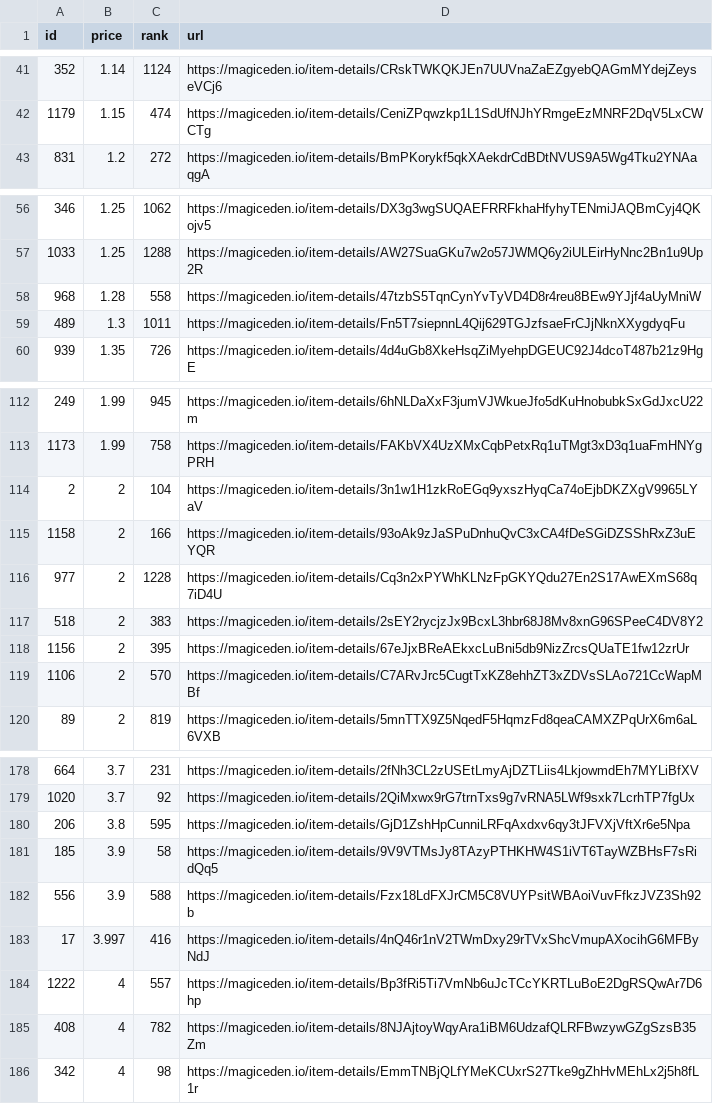
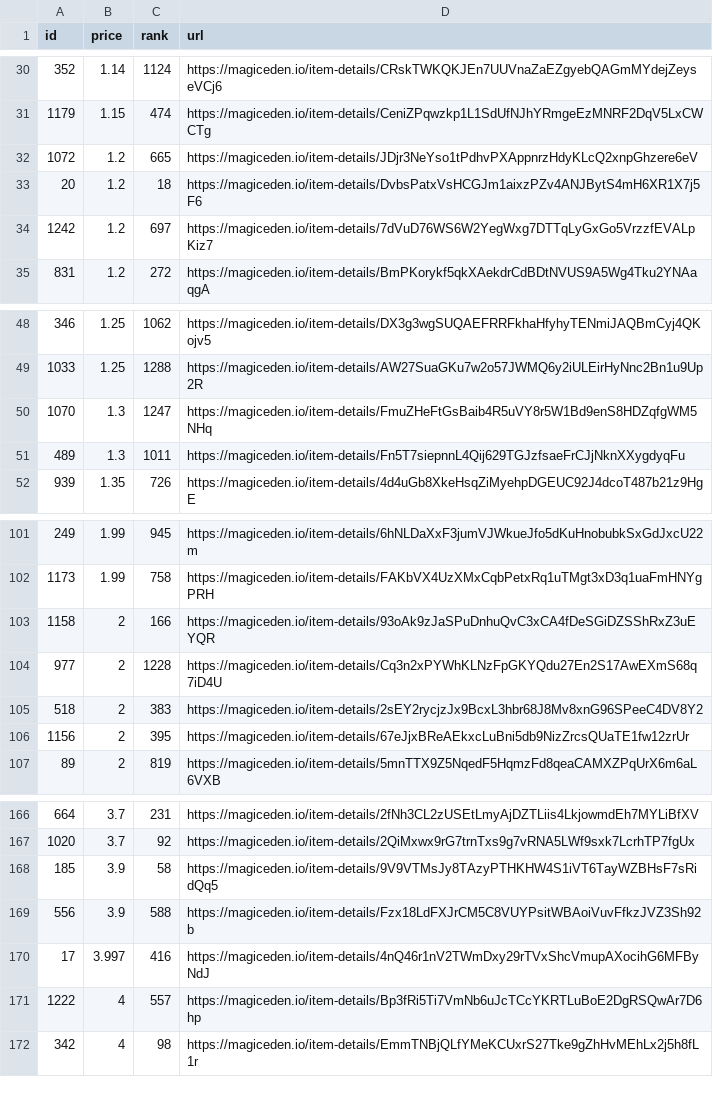
Before and after one commit to braposo/koala-monitor, a CSV file: koala-data-processed.csv, drawn as a sheet; only a part is shown, gaps mark what is left out; the diff covers the shown part only.

Commit message:
Flat: latest data (2021-11-09T21:11:26.510Z) {   "date": "2021-11-09T21:11:26.510Z",   "files": [     {       "name": "koala-data-processed.csv",       "deltaBytes": -1207,       "source": "https://api-mainnet.magiceden.io/rpc/getListedNFTsByQuery?q=%7B%22%24match%22%3A%7B%22collectionSymbol%22%3A%22koala_klubhouse%22%7D%2C%22%24sort%22%3A%7B%22takerAmount%22%3A1%2C%22createdAt%22%3A-1%7D%2C%22%24skip%22%3A0%2C%22%24limit%22%3A5000%7D"     },     {       "name": "koala-top-picks.csv",       "deltaBytes": -1,       "source": "https://api-mainnet.magiceden.io/rpc/getListedNFTsByQuery?q=%7B%22%24match%22%3A%7B%22collectionSymbol%22%3A%22koala_klubhouse%22%7D%2C%22%24sort%22%3A%7B%22takerAmount%22%3A1%2C%22createdAt%22%3A-1%7D%2C%22%24skip%22%3A0%2C%22%24limit%22%3A5000%7D"     }   ] }

```diff
--- a/koala-data-processed.csv
+++ b/koala-data-processed.csv
@@ -42,2 +31,5 @@ id,price,rank,url
 1179,1.15,474,https://magiceden.io/item-details/CeniZPqwzkp1L1SdUfNJhYRmgeEzMNRF2DqV5LxCWCTg
+1072,1.2,665,https://magiceden.io/item-details/JDjr3NeYso1tPdhvPXAppnrzHdyKLcQ2xnpGhzere6eV
+20,1.2,18,https://magiceden.io/item-details/DvbsPatxVsHCGJm1aixzPZv4ANJBytS4mH6XR1X7j5F6
+1242,1.2,697,https://magiceden.io/item-details/7dVuD76WS6W2YegWxg7DTTqLyGxGo5VrzzfEVALpKiz7
 831,1.2,272,https://magiceden.io/item-details/BmPKorykf5qkXAekdrCdBDtNVUS9A5Wg4Tku2YNAaqgA
@@ -57,3 +49,3 @@ id,price,rank,url
 1033,1.25,1288,https://magiceden.io/item-details/AW27SuaGKu7w2o57JWMQ6y2iULEirHyNnc2Bn1u9Up2R
-968,1.28,558,https://magiceden.io/item-details/47tzbS5TqnCynYvTyVD4D8r4reu8BEw9YJjf4aUyMniW
+1070,1.3,1247,https://magiceden.io/item-details/FmuZHeFtGsBaib4R5uVY8r5W1Bd9enS8HDZqfgWM5NHq
 489,1.3,1011,https://magiceden.io/item-details/Fn5T7siepnnL4Qij629TGJzfsaeFrCJjNknXXygdyqFu
@@ -113,3 +102,2 @@ id,price,rank,url
 1173,1.99,758,https://magiceden.io/item-details/FAKbVX4UzXMxCqbPetxRq1uTMgt3xD3q1uaFmHNYgPRH
-2,2,104,https://magiceden.io/item-details/3n1w1H1zkRoEGq9yxszHyqCa74oEjbDKZXgV9965LYaV
 1158,2,166,https://magiceden.io/item-details/93oAk9zJaSPuDnhuQvC3xCA4fDeSGiDZSShRxZ3uEYQR
@@ -118,3 +106,2 @@ id,price,rank,url
 1156,2,395,https://magiceden.io/item-details/67eJjxBReAEkxcLuBni5db9NizZrcsQUaTE1fw12zrUr
-1106,2,570,https://magiceden.io/item-details/C7ARvJrc5CugtTxKZ8ehhZT3xZDVsSLAo721CcWapMBf
 89,2,819,https://magiceden.io/item-details/5mnTTX9Z5NqedF5HqmzFd8qeaCAMXZPqUrX6m6aL6VXB
@@ -179,3 +167,2 @@ id,price,rank,url
 1020,3.7,92,https://magiceden.io/item-details/2QiMxwx9rG7trnTxs9g7vRNA5LWf9sxk7LcrhTP7fgUx
-206,3.8,595,https://magiceden.io/item-details/GjD1ZshHpCunniLRFqAxdxv6qy3tJFVXjVftXr6e5Npa
 185,3.9,58,https://magiceden.io/item-details/9V9VTMsJy8TAzyPTHKHW4S1iVT6TayWZBHsF7sRidQq5
@@ -184,3 +171,2 @@ id,price,rank,url
 1222,4,557,https://magiceden.io/item-details/Bp3fRi5Ti7VmNb6uJcTCcYKRTLuBoE2DgRSQwAr7D6hp
-408,4,782,https://magiceden.io/item-details/8NJAjtoyWqyAra1iBM6UdzafQLRFBwzywGZgSzsB35Zm
 342,4,98,https://magiceden.io/item-details/EmmTNBjQLfYMeKCUxrS27Tke9gZhHvMEhLx2j5h8fL1r
```
Also changed, not shown: 10 added rows, 22 removed rows and 1 moved row elsewhere in this file, koala-top-picks.csv.
